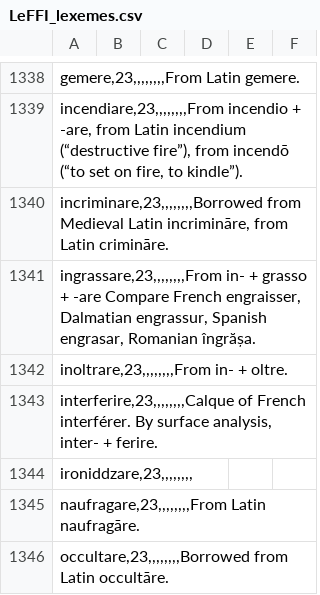
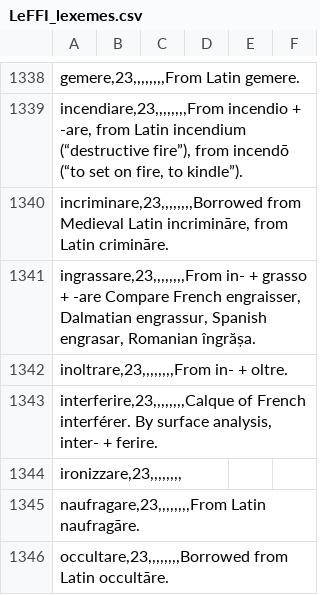
Before and after one commit to matteo-pellegrini/LeFFI, a CSV file: LeFFI_lexemes.csv, drawn as a sheet; only a part is shown, gaps mark what is left out.

Commit message:
corrected lexeme label ironiddzare > ironizzare

```diff
--- a/LeFFI_lexemes.csv
+++ b/LeFFI_lexemes.csv
@@ -1361,3 +1361,3 @@ inoltrare,23,,,,,,,,From in- + oltre.
 interferire,23,,,,,,,,Calque of French interférer. By surface analysis, inter- + ferire.
-ironiddzare,23,,,,,,,,
+ironizzare,23,,,,,,,,
 naufragare,23,,,,,,,,From Latin naufragāre.
```
